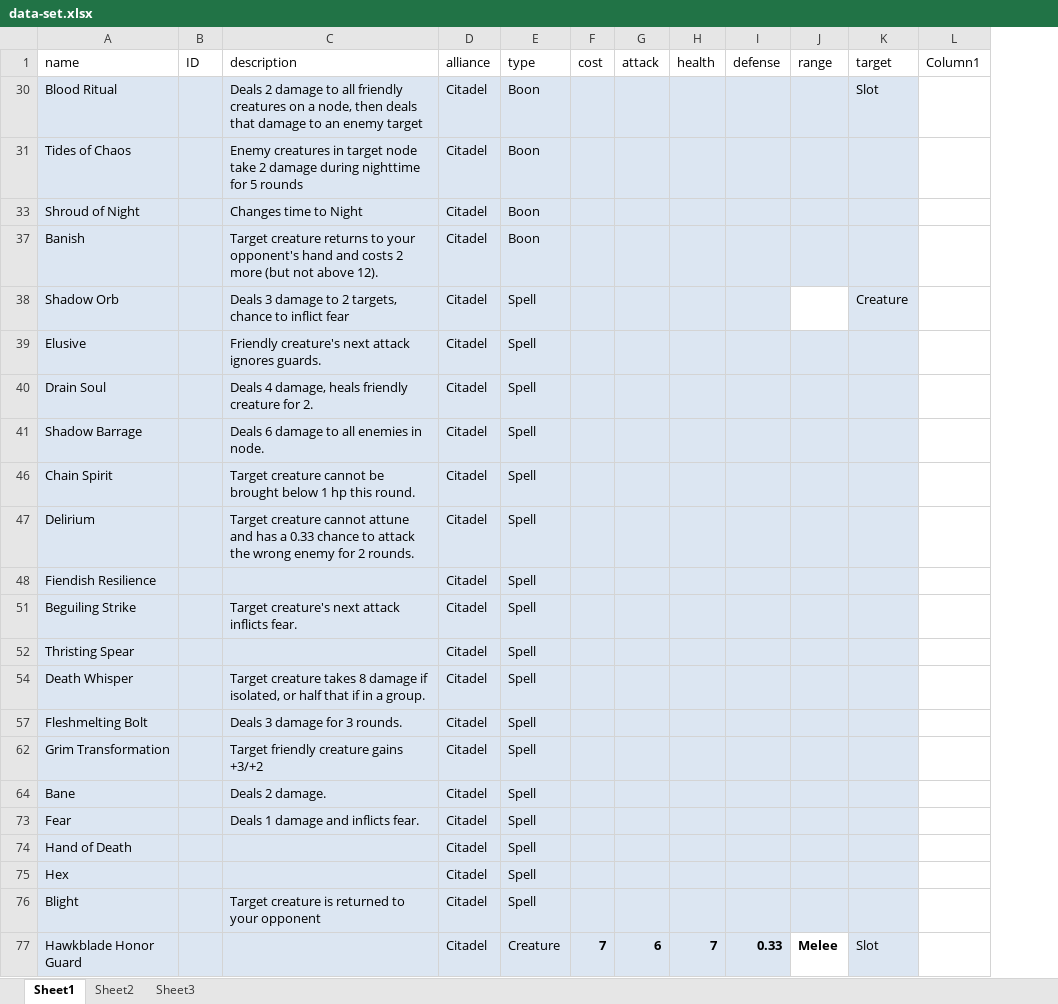
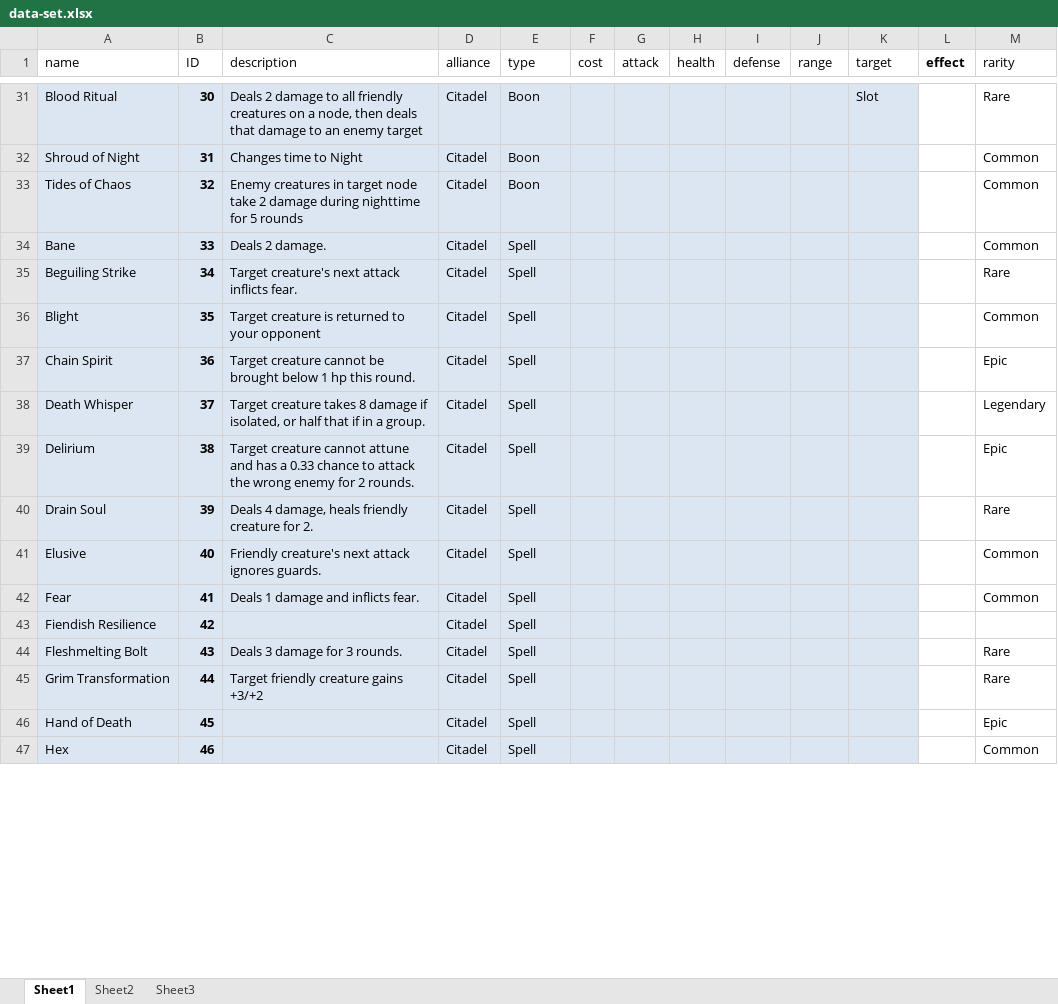
Before and after one commit to DefinatelyNotCorrin/Transcendence, an Excel workbook: Transcendence/Assets/notes/data-set.xlsx, sheet Sheet1, drawn as a sheet; only a part is shown, gaps mark what is left out; values as stored, in another font and other column widths than the file's, no borders; conditional formats and table styles not drawn; removed rows and columns are numbered as before the commit, all else as after; the diff covers the shown part only; the diff names each change by its address in the sheet, - before the commit and + after, or states it on an @@ line.

Commit message:
datasets
excel stuff

```diff
--- a/Transcendence/Assets/notes/data-set.xlsx (sheet Sheet1)
+++ b/Transcendence/Assets/notes/data-set.xlsx (sheet Sheet1)
-column L (Column1), empty
+column L (effect), empty
+column M (rarity), rows 31-33: Rare | Common | Common; row 35: Rare; row 37: Epic; row 39: Epic; rows 44-47: Rare | Rare | Epic | Common
-B31 (ID): (empty)
+B31 (ID): 30
-row 31: Tides of Chaos |  | Enemy creatures in target node take 2 damage during nighttime for 5 rounds | Citadel | Boon
-B32 (ID): (empty)
+B32 (ID): 31
-A33 (name): Banish
+A33 (name): Tides of Chaos
-B33 (ID): (empty)
+B33 (ID): 32
-C33 (description): Target creature returns to your opponent's hand and costs 2 more (but not above 12).
+C33 (description): Enemy creatures in target node take 2 damage during nighttime for 5 rounds
-row 38: Shadow Orb |  | Deals 3 damage to 2 targets, chance to inflict fear | Citadel | Spell |  |  |  |  |  | Creature
+row 34: Bane | 33 | Deals 2 damage. | Citadel | Spell |  |  |  |  |  |  |  | Common
-A35 (name): Elusive
+A35 (name): Beguiling Strike
-B35 (ID): (empty)
+B35 (ID): 34
-C35 (description): Friendly creature's next attack ignores guards.
+C35 (description): Target creature's next attack inflicts fear.
-row 40: Drain Soul |  | Deals 4 damage, heals friendly creature for 2. | Citadel | Spell
-row 41: Shadow Barrage |  | Deals 6 damage to all enemies in node. | Citadel | Spell
+row 36: Blight | 35 | Target creature is returned to your opponent | Citadel | Spell |  |  |  |  |  |  |  | Common
-B37 (ID): (empty)
+B37 (ID): 36
+row 38: Death Whisper | 37 | Target creature takes 8 damage if isolated, or half that if in a group. | Citadel | Spell |  |  |  |  |  |  |  | Legendary
-B39 (ID): (empty)
+B39 (ID): 38
+row 40: Drain Soul | 39 | Deals 4 damage, heals friendly creature for 2. | Citadel | Spell |  |  |  |  |  |  |  | Rare
+row 41: Elusive | 40 | Friendly creature's next attack ignores guards. | Citadel | Spell |  |  |  |  |  |  |  | Common
+row 42: Fear | 41 | Deals 1 damage and inflicts fear. | Citadel | Spell |  |  |  |  |  |  |  | Common
-B43 (ID): (empty)
+B43 (ID): 42
-row 51: Beguiling Strike |  | Target creature's next attack inflicts fear. | Citadel | Spell
-row 52: Thristing Spear |  |  | Citadel | Spell
-row 54: Death Whisper |  | Target creature takes 8 damage if isolated, or half that if in a group. | Citadel | Spell
-B44 (ID): (empty)
+B44 (ID): 43
-B45 (ID): (empty)
+B45 (ID): 44
-row 64: Bane |  | Deals 2 damage. | Citadel | Spell
-row 73: Fear |  | Deals 1 damage and inflicts fear. | Citadel | Spell
-B46 (ID): (empty)
+B46 (ID): 45
-B47 (ID): (empty)
+B47 (ID): 46
-row 76: Blight |  | Target creature is returned to your opponent | Citadel | Spell
-row 77: Hawkblade Honor Guard |  |  | Citadel | Creature | 7 | 6 | 7 | 0.33 | Melee | Slot
```
Also changed, not shown: 103 added rows, 11 removed rows, 19 edited cells and cell formats elsewhere in this sheet, sheet Sheet2, 17 other files.
